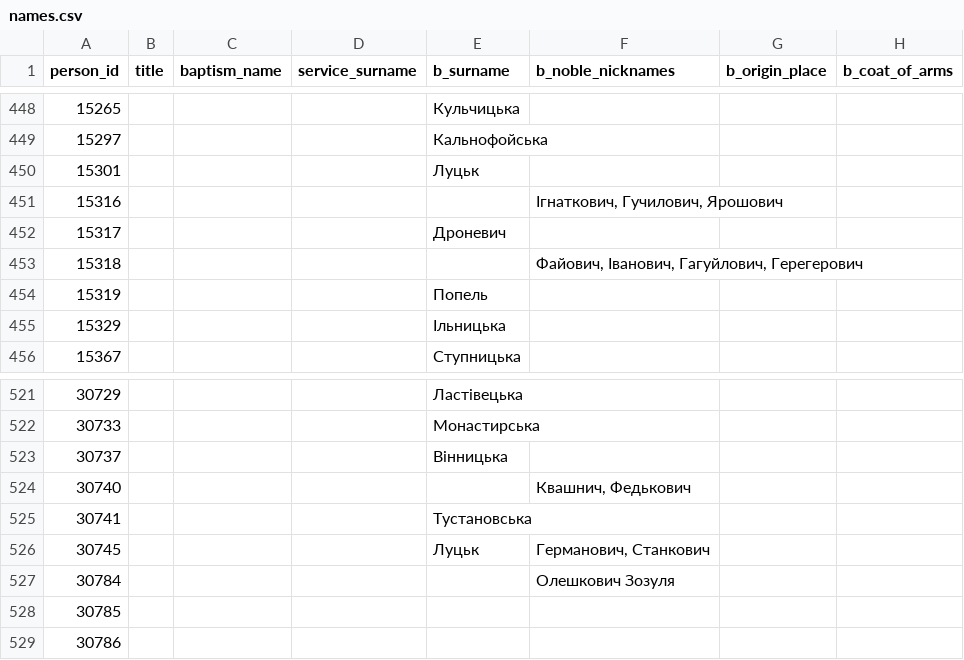
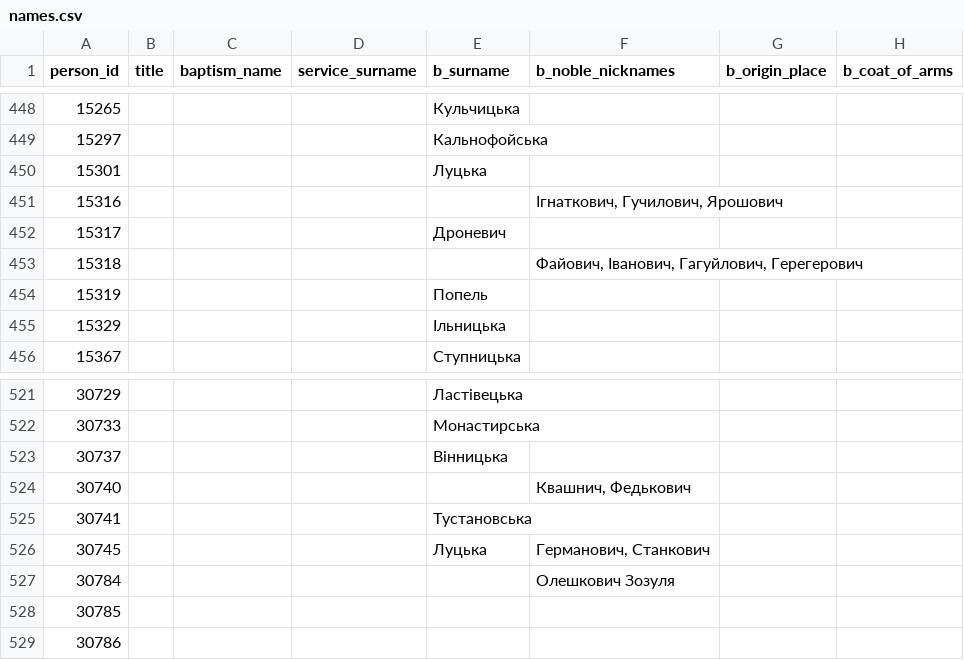
Before and after one commit to John7794/geneo, a CSV file: data/db/uk/names.csv, drawn as a sheet; only a part is shown, gaps mark what is left out; the diff covers the shown part only; the diff names each change by its address in the sheet, - before the commit and + after, or states it on an @@ line.

```diff
--- a/data/db/uk/names.csv
+++ b/data/db/uk/names.csv
-E450 (b_surname): Луцьк
+E450 (b_surname): Луцька
-E526 (b_surname): Луцьк
+E526 (b_surname): Луцька
```
Also changed, not shown: 8 edited cells elsewhere in this file, data/db/uk/records.csv, 1 other file.
